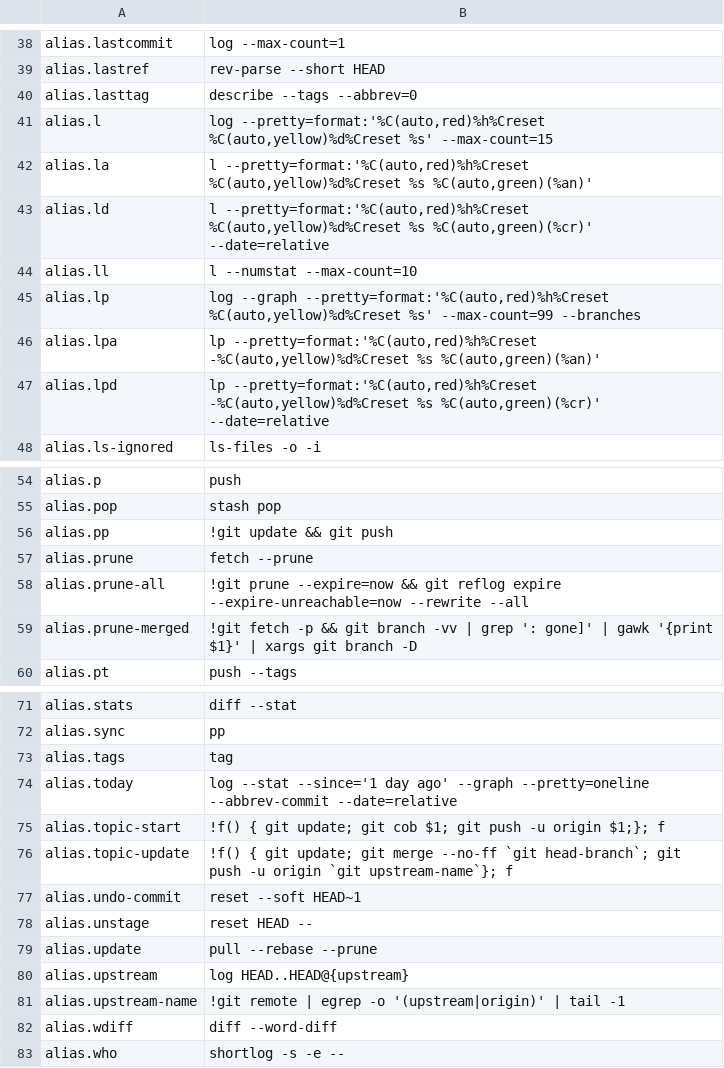
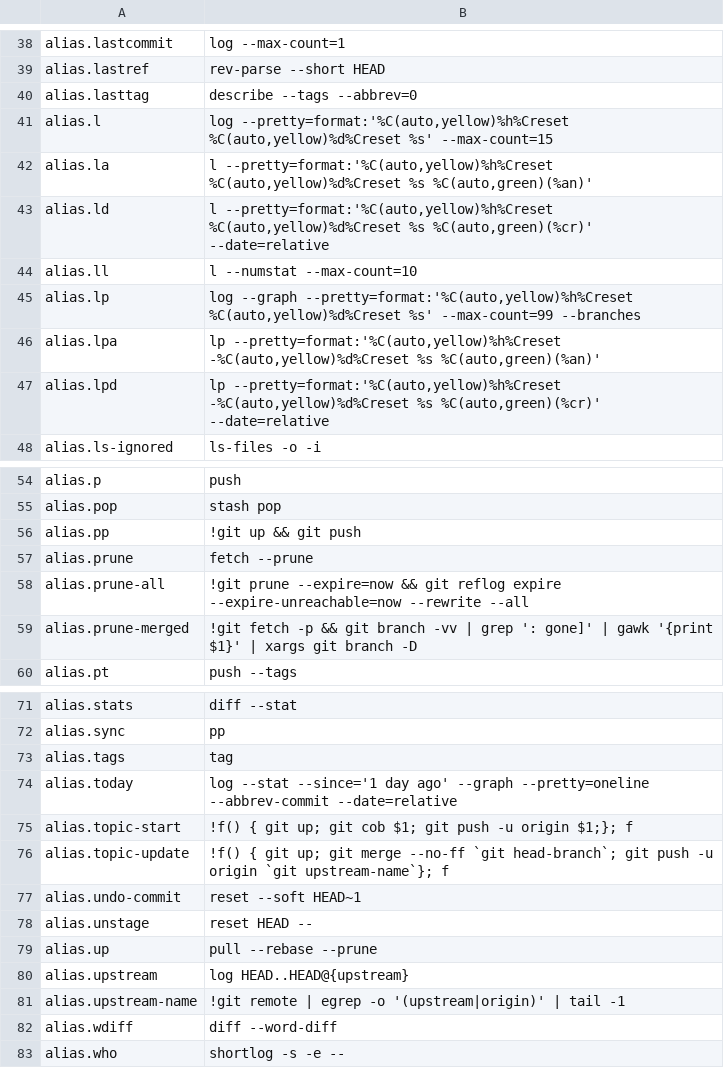
Before and after one commit to dcjulian29/choco-packages, a CSV file: dcjulian29.settings.git/tools/config.csv, drawn as a sheet; only a part is shown, gaps mark what is left out.

```diff
--- a/dcjulian29.settings.git/tools/config.csv
+++ b/dcjulian29.settings.git/tools/config.csv
@@ -40,9 +40,9 @@ alias.lastref,rev-parse --short HEAD
 alias.lasttag,describe --tags --abbrev=0
-alias.l,"log --pretty=format:'%C(auto,red)%h%Creset %C(auto,yellow)%d%Creset %s' --max-count=15"
-alias.la,"l --pretty=format:'%C(auto,red)%h%Creset %C(auto,yellow)%d%Creset %s %C(auto,green)(%an)'"
-alias.ld,"l --pretty=format:'%C(auto,red)%h%Creset %C(auto,yellow)%d%Creset %s %C(auto,green)(%cr)' --date=relative"
+alias.l,"log --pretty=format:'%C(auto,yellow)%h%Creset %C(auto,yellow)%d%Creset %s' --max-count=15"
+alias.la,"l --pretty=format:'%C(auto,yellow)%h%Creset %C(auto,yellow)%d%Creset %s %C(auto,green)(%an)'"
+alias.ld,"l --pretty=format:'%C(auto,yellow)%h%Creset %C(auto,yellow)%d%Creset %s %C(auto,green)(%cr)' --date=relative"
 alias.ll,l --numstat --max-count=10
-alias.lp,"log --graph --pretty=format:'%C(auto,red)%h%Creset %C(auto,yellow)%d%Creset %s' --max-count=99 --branches"
-alias.lpa,"lp --pretty=format:'%C(auto,red)%h%Creset -%C(auto,yellow)%d%Creset %s %C(auto,green)(%an)'"
-alias.lpd,"lp --pretty=format:'%C(auto,red)%h%Creset -%C(auto,yellow)%d%Creset %s %C(auto,green)(%cr)' --date=relative"
+alias.lp,"log --graph --pretty=format:'%C(auto,yellow)%h%Creset %C(auto,yellow)%d%Creset %s' --max-count=99 --branches"
+alias.lpa,"lp --pretty=format:'%C(auto,yellow)%h%Creset -%C(auto,yellow)%d%Creset %s %C(auto,green)(%an)'"
+alias.lpd,"lp --pretty=format:'%C(auto,yellow)%h%Creset -%C(auto,yellow)%d%Creset %s %C(auto,green)(%cr)' --date=relative"
 alias.ls-ignored,ls-files -o -i
@@ -55,3 +55,3 @@ alias.p,push
 alias.pop,stash pop
-alias.pp,!git update && git push
+alias.pp,!git up && git push
 alias.prune,fetch --prune
@@ -74,7 +74,7 @@ alias.tags,tag
 alias.today,log --stat --since='1 day ago' --graph --pretty=oneline --abbrev-commit --date=relative
-alias.topic-start,!f() { git update; git cob $1; git push -u origin $1;}; f
-alias.topic-update,!f() { git update; git merge --no-ff `git head-branch`; git push -u origin `git upstream-name`}; f
+alias.topic-start,!f() { git up; git cob $1; git push -u origin $1;}; f
+alias.topic-update,!f() { git up; git merge --no-ff `git head-branch`; git push -u origin `git upstream-name`}; f
 alias.undo-commit,reset --soft HEAD~1
 alias.unstage,reset HEAD --
-alias.update,pull --rebase --prune
+alias.up,pull --rebase --prune
 alias.upstream,log HEAD..HEAD@{upstream}
```
Also changed, not shown: 1 other file.
